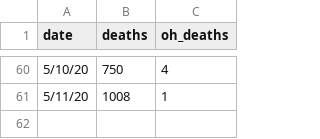
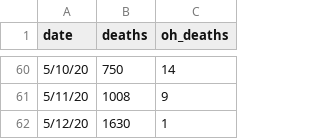
Before and after one commit to mrwork01/COVID_ohio_dash, a CSV file: us_data.csv, drawn as a sheet; only a part is shown, gaps mark what is left out; the diff covers the shown part only.

```diff
--- a/us_data.csv
+++ b/us_data.csv
@@ -60,2 +60,3 @@
-5/10/20,750,4
-5/11/20,1008,1
+5/10/20,750,14
+5/11/20,1008,9
+5/12/20,1630,1
```
Also changed, not shown: 18 edited cells elsewhere in this file, 1 other file.
